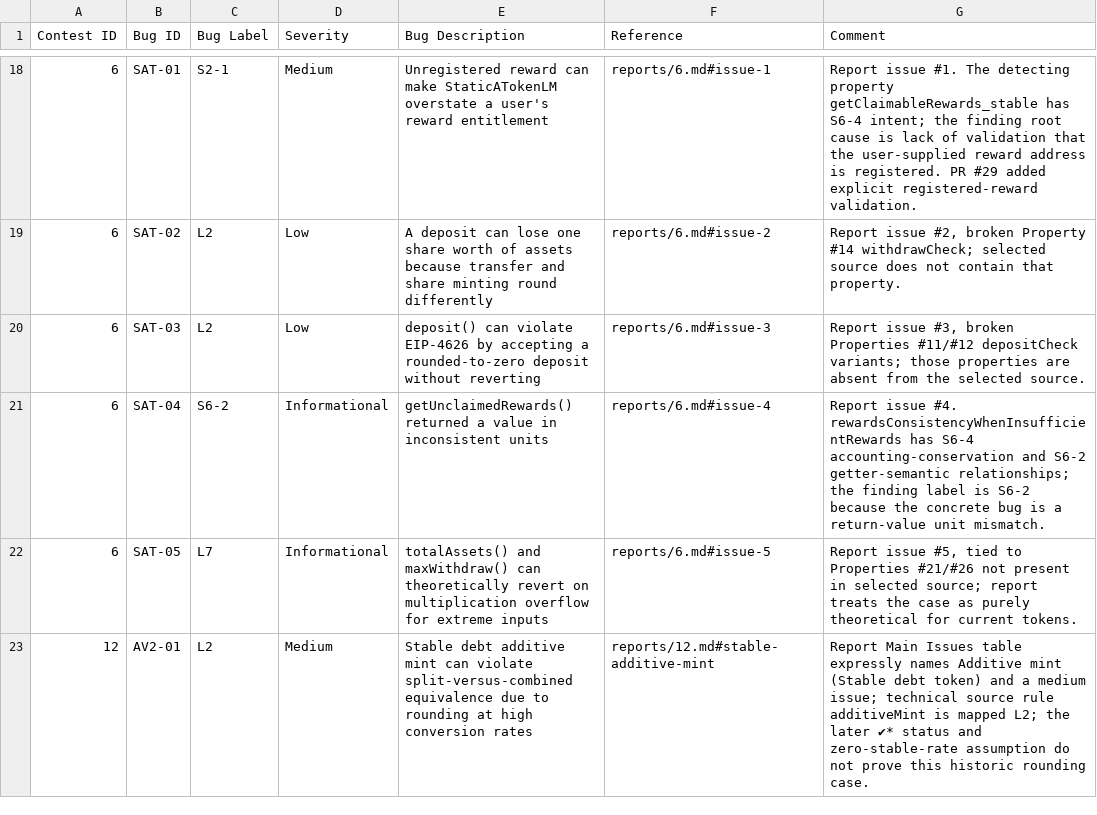
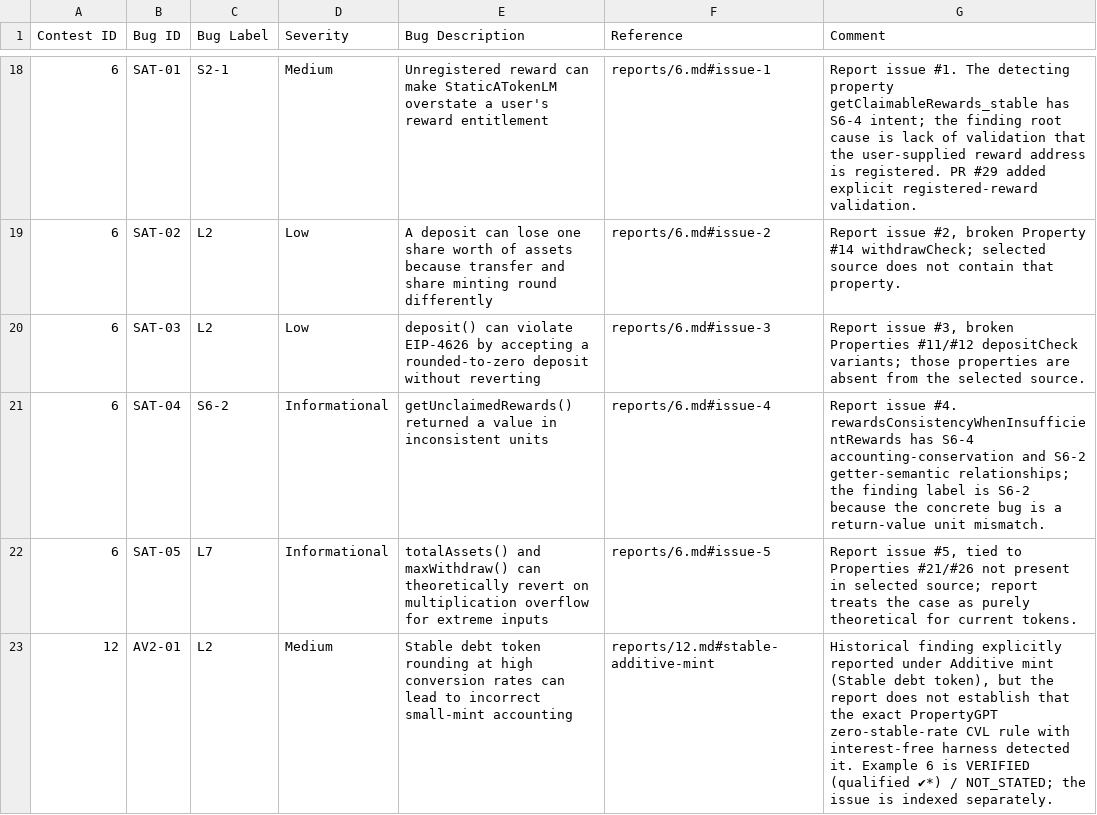
Before and after one commit to matheus-junio-da-silva/Web3Bugs, a CSV file: Web3Bugs-certora/results/bugs.csv, drawn as a sheet; only a part is shown, gaps mark what is left out.

Commit message:
fix(p12): separate historical stable mint finding from qualified CVL detector

```diff
--- a/Web3Bugs-certora/results/bugs.csv
+++ b/Web3Bugs-certora/results/bugs.csv
@@ -22,2 +22,2 @@ Contest ID, Bug ID, Bug Label, Severity, Bug Description, Reference, Comment
 6,SAT-05,L7,Informational,totalAssets() and maxWithdraw() can theoretically revert on multiplication overflow for extreme inputs,reports/6.md#issue-5,"Report issue #5, tied to Properties #21/#26 not present in selected source; report treats the case as purely theoretical for current tokens."
-12,AV2-01,L2,Medium,"Stable debt additive mint can violate split-versus-combined equivalence due to rounding at high conversion rates",reports/12.md#stable-additive-mint,"Report Main Issues table expressly names Additive mint (Stable debt token) and a medium issue; technical source rule additiveMint is mapped L2; the later ✔* status and zero-stable-rate assumption do not prove this historic rounding case."
+12,AV2-01,L2,Medium,"Stable debt token rounding at high conversion rates can lead to incorrect small-mint accounting",reports/12.md#stable-additive-mint,"Historical finding explicitly reported under Additive mint (Stable debt token), but the report does not establish that the exact PropertyGPT zero-stable-rate CVL rule with interest-free harness detected it. Example 6 is VERIFIED (qualified ✔*) / NOT_STATED; the issue is indexed separately."
```
Also changed, not shown: Web3Bugs-certora/results/spec/spec_buglabel.csv, 3 other files.
